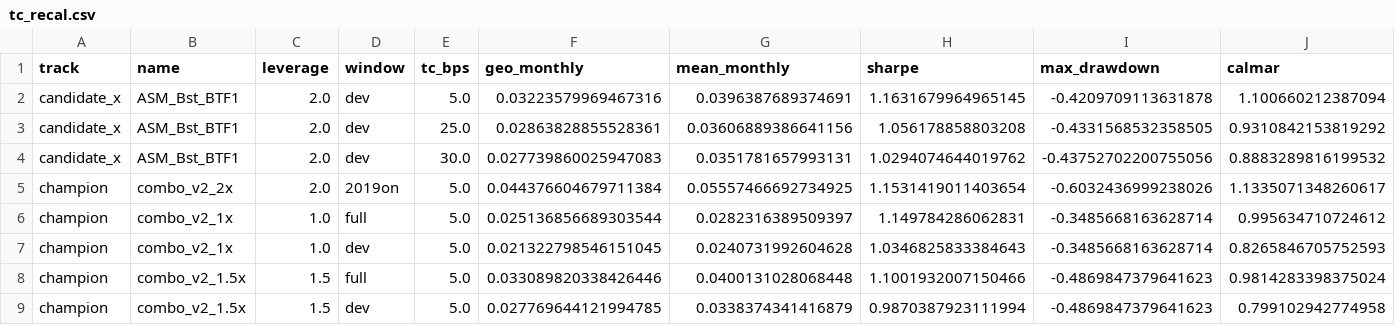
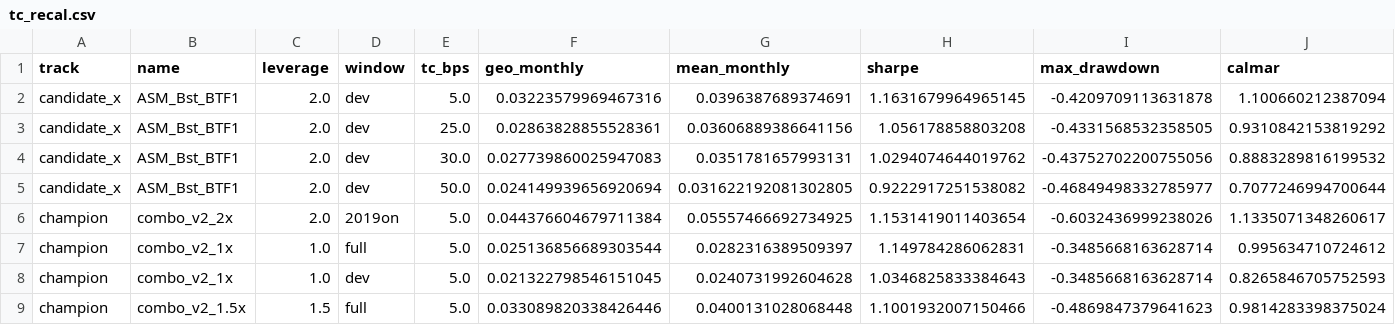
Before and after one commit to smartpneucontact-sketch/traiding-bot2, a CSV file: results/v7/tc_recal.csv, drawn as a sheet; only a part is shown; the shorter side is filled out with more unchanged rows; rows hold the shown columns only; the diff covers the shown part only; the diff names each change by its address in the sheet, - before the commit and + after, or states it on an @@ line.

```diff
--- a/results/v7/tc_recal.csv
+++ b/results/v7/tc_recal.csv
+row 5: candidate_x | ASM_Bst_BTF1 | 2.0 | dev | 50.0 | 0.024149939656920694 | 0.031622192081302805 | 0.9222917251538082 | -0.46849498332785977 | 0.7077246994700644
```
Also changed, not shown: 11 added rows elsewhere in this file, 4 other files.
